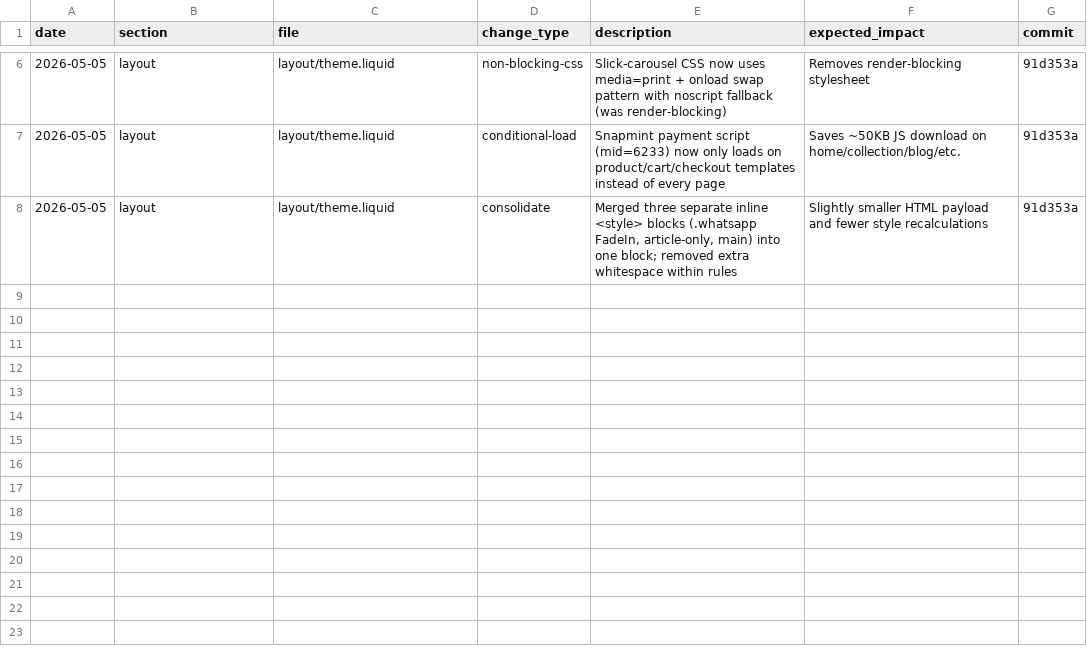
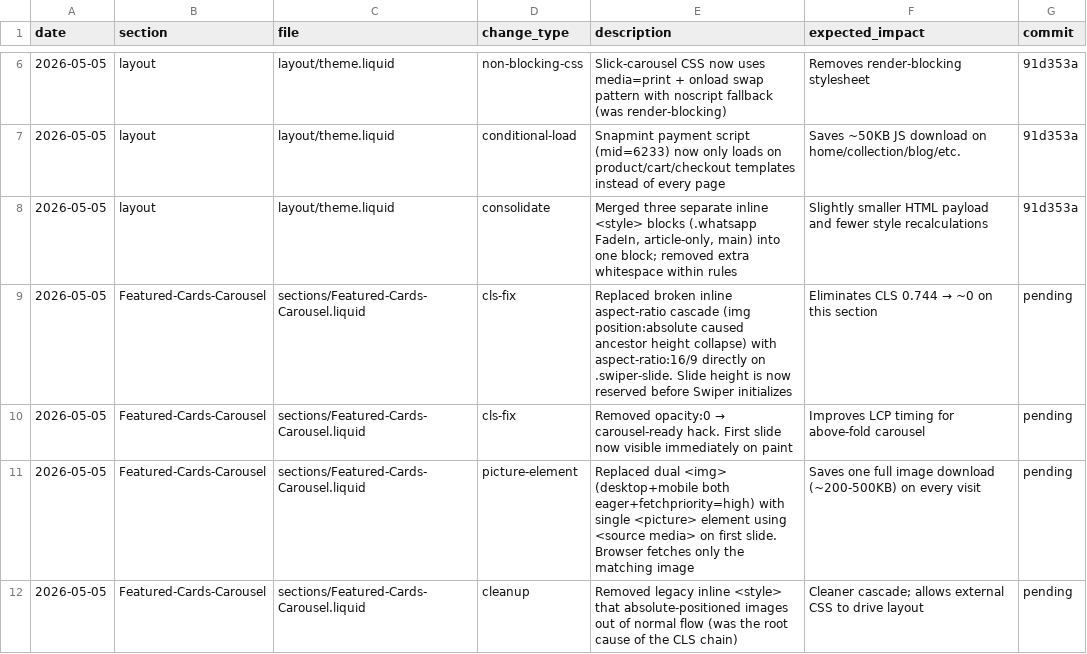
Before and after one commit to Aashutosh1632/Deodap, a CSV file: optimization-log.csv, drawn as a sheet; only a part is shown, gaps mark what is left out.

```diff
--- a/optimization-log.csv
+++ b/optimization-log.csv
@@ -8 +8,5 @@ date,section,file,change_type,description,expected_impact,commit
 2026-05-05,layout,layout/theme.liquid,consolidate,"Merged three separate inline <style> blocks (.whatsapp FadeIn, article-only, main) into one block; removed extra whitespace within rules",Slightly smaller HTML payload and fewer style recalculations,91d353a
+2026-05-05,Featured-Cards-Carousel,sections/Featured-Cards-Carousel.liquid,cls-fix,"Replaced broken inline aspect-ratio cascade (img position:absolute caused ancestor height collapse) with aspect-ratio:16/9 directly on .swiper-slide. Slide height is now reserved before Swiper initializes",Eliminates CLS 0.744 → ~0 on this section,pending
+2026-05-05,Featured-Cards-Carousel,sections/Featured-Cards-Carousel.liquid,cls-fix,"Removed opacity:0 → carousel-ready hack. First slide now visible immediately on paint",Improves LCP timing for above-fold carousel,pending
+2026-05-05,Featured-Cards-Carousel,sections/Featured-Cards-Carousel.liquid,picture-element,"Replaced dual <img> (desktop+mobile both eager+fetchpriority=high) with single <picture> element using <source media> on first slide. Browser fetches only the matching image",Saves one full image download (~200-500KB) on every visit,pending
+2026-05-05,Featured-Cards-Carousel,sections/Featured-Cards-Carousel.liquid,cleanup,"Removed legacy inline <style> that absolute-positioned images out of normal flow (was the root cause of the CLS chain)",Cleaner cascade; allows external CSS to drive layout,pending
```
Also changed, not shown: 1 other file.
